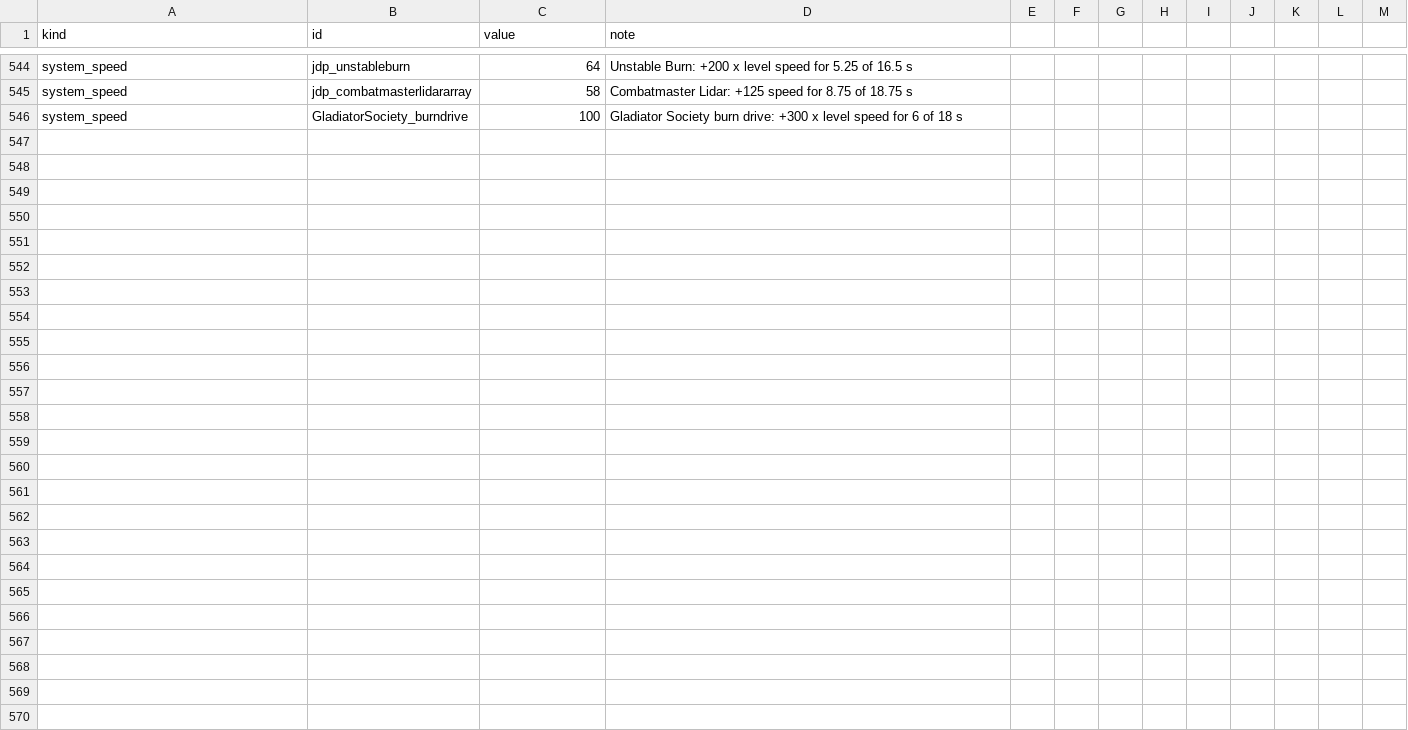
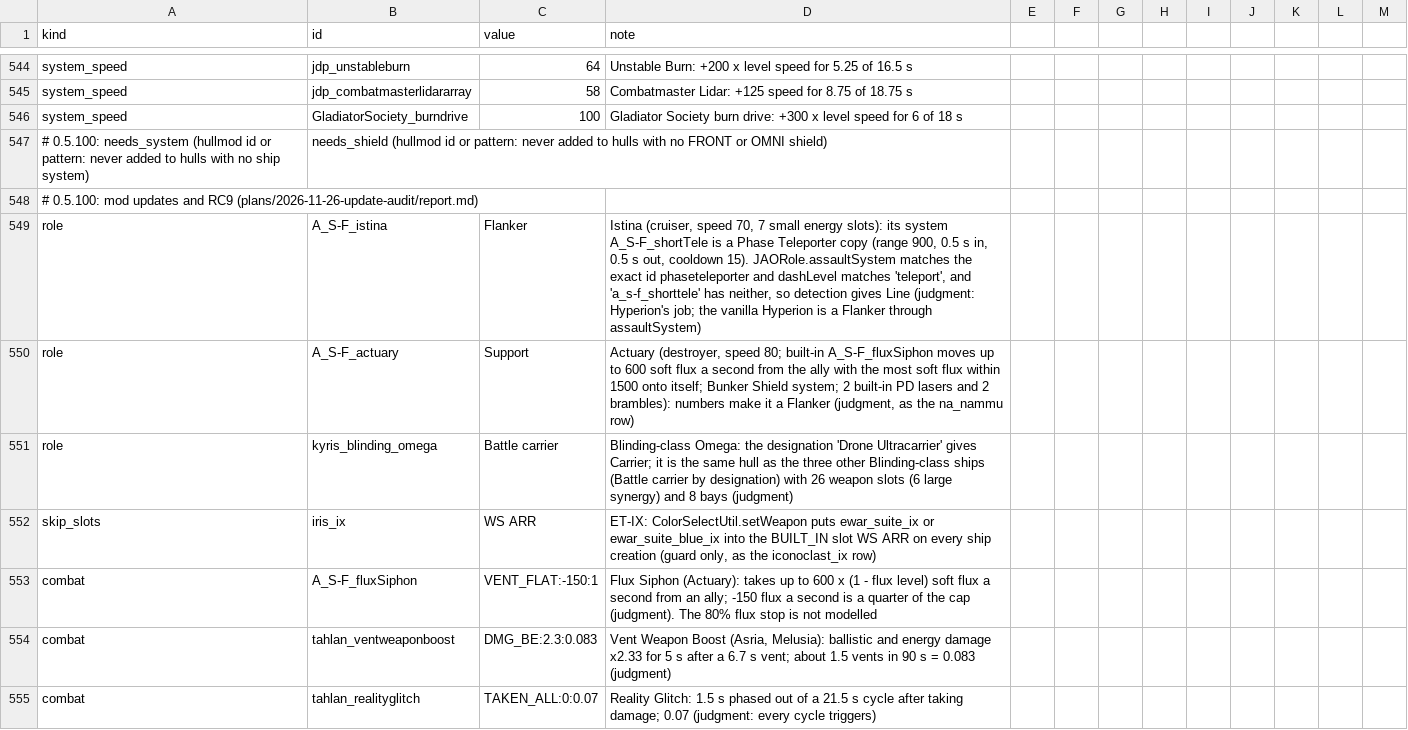
Before and after one commit to Mjolniar/auto-outfitting, a CSV file: data/config/jao_rules.csv, drawn as a sheet; only a part is shown, gaps mark what is left out; the diff covers the shown part only.

```diff
--- a/data/config/jao_rules.csv
+++ b/data/config/jao_rules.csv
@@ -546 +546,10 @@ system_speed,jdp_combatmasterlidararray,58,Combatmaster Lidar: +125 speed for 8.
 system_speed,GladiatorSociety_burndrive,100,Gladiator Society burn drive: +300 x level speed for 6 of 18 s
+# 0.5.100: needs_system (hullmod id or pattern: never added to hulls with no ship system), needs_shield (hullmod id or pattern: never added to hulls with no FRONT or OMNI shield)
+# 0.5.100: mod updates and RC9 (plans/2026-11-26-update-audit/report.md)
+role,A_S-F_istina,Flanker,"Istina (cruiser, speed 70, 7 small energy slots): its system A_S-F_shortTele is a Phase Teleporter copy (range 900, 0.5 s in, 0.5 s out, cooldown 15). JAORole.assaultSystem matches the exact id phaseteleporter and dashLevel matches 'teleport', and 'a_s-f_shorttele' has neither, so detection gives Line (judgment: Hyperion's job; the vanilla Hyperion is a Flanker through assaultSystem)"
+role,A_S-F_actuary,Support,"Actuary (destroyer, speed 80; built-in A_S-F_fluxSiphon moves up to 600 soft flux a second from the ally with the most soft flux within 1500 onto itself; Bunker Shield system; 2 built-in PD lasers and 2 brambles): numbers make it a Flanker (judgment, as the na_nammu row)"
+role,kyris_blinding_omega,Battle carrier,Blinding-class Omega: the designation 'Drone Ultracarrier' gives Carrier; it is the same hull as the three other Blinding-class ships (Battle carrier by designation) with 26 weapon slots (6 large synergy) and 8 bays (judgment)
+skip_slots,iris_ix,WS ARR,"ET-IX: ColorSelectUtil.setWeapon puts ewar_suite_ix or ewar_suite_blue_ix into the BUILT_IN slot WS ARR on every ship creation (guard only, as the iconoclast_ix row)"
+combat,A_S-F_fluxSiphon,VENT_FLAT:-150:1,Flux Siphon (Actuary): takes up to 600 x (1 - flux level) soft flux a second from an ally; -150 flux a second is a quarter of the cap (judgment). The 80% flux stop is not modelled
+combat,tahlan_ventweaponboost,DMG_BE:2.3:0.083,"Vent Weapon Boost (Asria, Melusia): ballistic and energy damage x2.33 for 5 s after a 6.7 s vent; about 1.5 vents in 90 s = 0.083 (judgment)"
+combat,tahlan_realityglitch,TAKEN_ALL:0:0.07,Reality Glitch: 1.5 s phased out of a 21.5 s cycle after taking damage; 0.07 (judgment: every cycle triggers)
```
Also changed, not shown: 9 added rows and 4 edited cells elsewhere in this file, data/config/jao_hullmod_damage.csv, data/config/jao_systems.csv, 8 other files.
